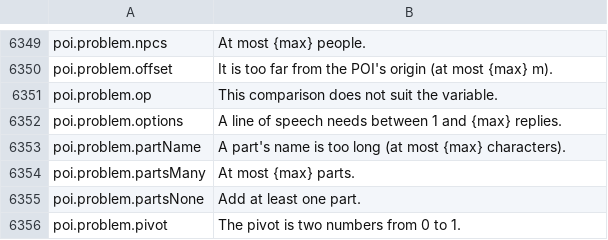
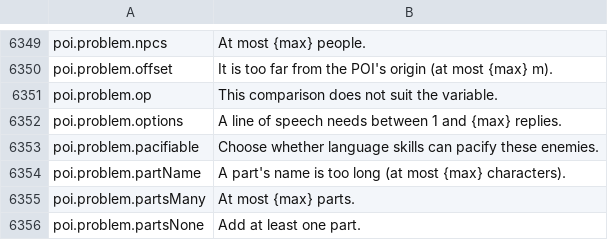
Before and after one commit to Killbow/bunnyfall, a CSV file: locales/en/Port_Strings.csv, drawn as a sheet; only a part is shown, gaps mark what is left out; the shorter side is filled out with more unchanged rows.

Commit message:
POI server: Let an encounter say whether its enemies can be pacified
A POI encounter had no way to keep language skills from pacifying its enemies. An encounter can now store that choice, and leaving it out keeps its enemies pacifiable as before.

```diff
--- a/locales/en/Port_Strings.csv
+++ b/locales/en/Port_Strings.csv
@@ -6352,2 +6352,3 @@ poi.problem.op,"This comparison does not suit the variable."
 poi.problem.options,"A line of speech needs between 1 and {max} replies."
+poi.problem.pacifiable,"Choose whether language skills can pacify these enemies."
 poi.problem.partName,"A part's name is too long (at most {max} characters)."
```
Also changed, not shown: 5 other files.
